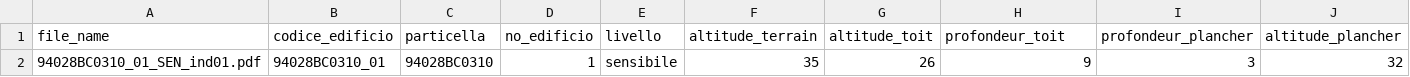
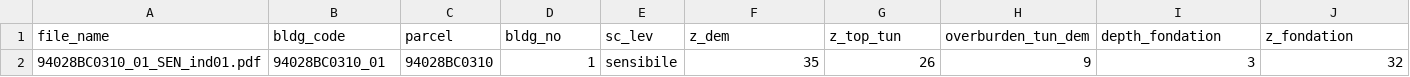
Before and after one commit to andreadanzi/epbm, a CSV file: data/buildings.csv, drawn as a sheet; only a part is shown; the diff covers the shown part only; the diff names each change by its address in the sheet, - before the commit and + after, or states it on an @@ line.

Commit message:
20160311@Gabriele modificato intestazione csv buildings
e aggiunto i csv di valutazione danno degli edifici

```diff
--- a/data/buildings.csv
+++ b/data/buildings.csv
-B1: codice_edificio
+B1: bldg_code
-C1: particella
+C1: parcel
-D1: no_edificio
+D1: bldg_no
-E1: livello
+E1: sc_lev
-F1: altitude_terrain
+F1: z_dem
-G1: altitude_toit
+G1: z_top_tun
-H1: profondeur_toit
+H1: overburden_tun_dem
-I1: profondeur_plancher
+I1: depth_fondation
-J1: altitude_plancher
+J1: z_fondation
```
Also changed, not shown: 9 edited cells elsewhere in this file, data/buildings_orig.csv, 1 other file.
